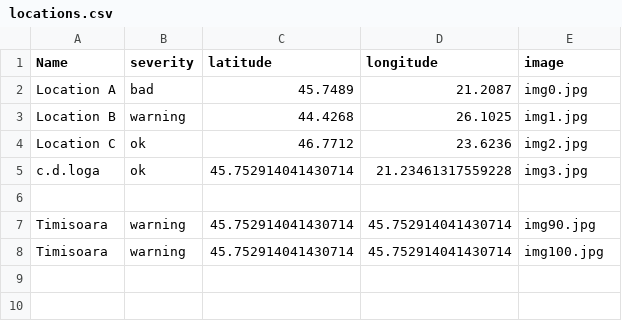
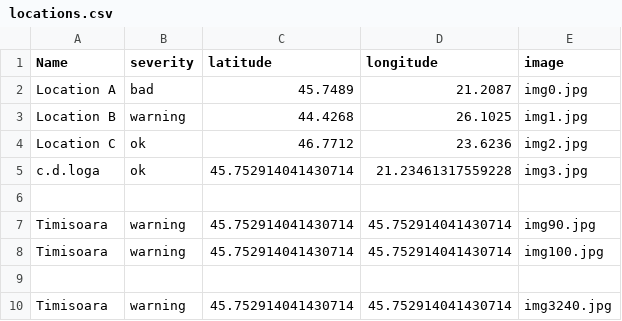
Before and after one commit to MariaBunas/CyberPeak, a CSV file: Dataset/locations.csv, drawn as a sheet.

Commit message:
FileUpdated

```diff
--- a/Dataset/locations.csv
+++ b/Dataset/locations.csv
@@ -8 +8,3 @@ Timisoara,warning,45.752914041430714,45.752914041430714,img90.jpg
 Timisoara,warning,45.752914041430714,45.752914041430714,img100.jpg
+
+Timisoara,warning,45.752914041430714,45.752914041430714,img3240.jpg
```
